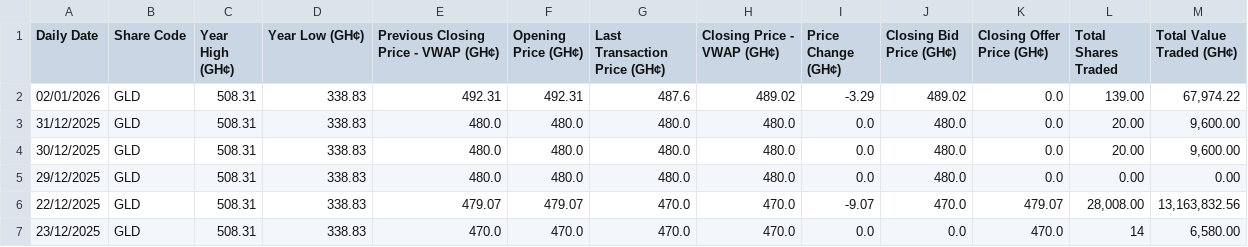
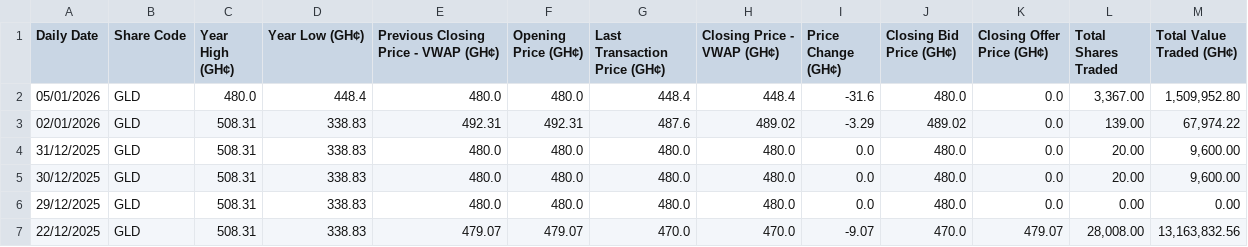
Before and after one commit to NanaMartinson/gse-market-watch, a CSV file: seeds/GLD.csv, drawn as a sheet; only a part is shown; the shorter side is filled out with more unchanged rows.

Commit message:
Update prices 5 Jan 2026

```diff
--- a/seeds/GLD.csv
+++ b/seeds/GLD.csv
@@ -1,2 +1,3 @@
 Daily Date,Share Code,Year High (GH¢),Year Low (GH¢),Previous Closing Price - VWAP (GH¢),Opening Price (GH¢),Last Transaction Price (GH¢),Closing Price - VWAP (GH¢),Price Change (GH¢),Closing Bid Price (GH¢),Closing Offer Price (GH¢),Total Shares Traded,Total Value Traded (GH¢)
+05/01/2026,GLD,480.0,448.4,480.0,480.0,448.4,448.4,-31.6,480.0,0.0,"3,367.00","1,509,952.80"
 02/01/2026,GLD,508.31,338.83,492.31,492.31,487.6,489.02,-3.29,489.02,0.0,139.00,"67,974.22"
```
Also changed, not shown: seeds/BOPP.csv, seeds/GCB.csv, 35 other files.
